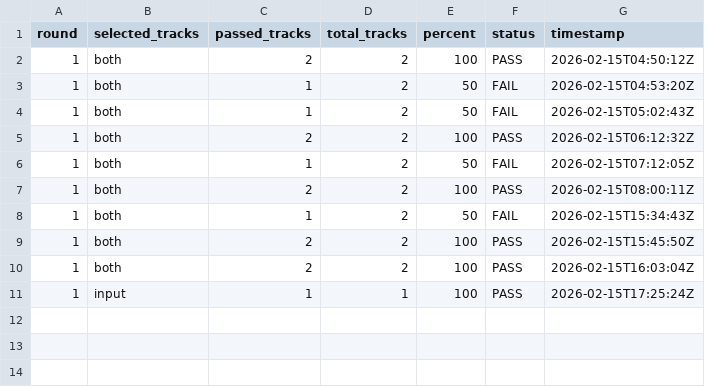
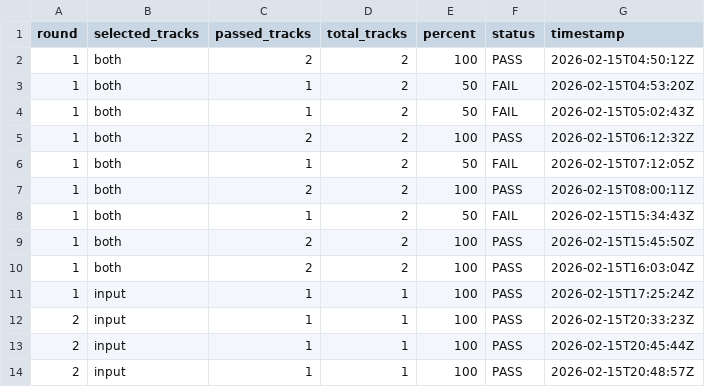
Before and after one commit to jklock/fallout1-rebirth, a TSV file: dev/state/history.tsv, drawn as a sheet; the diff names each change by its address in the sheet, - before the commit and + after, or states it on an @@ line.

Commit message:
input: harden iOS touch/pencil path and persist simulator proof
- fix iOS startup mapping fallback so touch-first streams are not dropped\n- stop disabling SDL pen hints; keep pencil left-click-only semantics\n- make touch autotest deterministic by injecting full sequence and draining translated mouse events before exit\n- archive simulator touch patchlog under dev/state/logs for durable evidence\n- update round-2 validation docs and state trackers to latest 100% input run\n- refresh release IPA staging under releases/prod/iOS

```diff
--- a/dev/state/history.tsv
+++ b/dev/state/history.tsv
+row 12: 2 | input | 1 | 1 | 100 | PASS | 2026-02-15T20:33:23Z
+row 13: 2 | input | 1 | 1 | 100 | PASS | 2026-02-15T20:45:44Z
+row 14: 2 | input | 1 | 1 | 100 | PASS | 2026-02-15T20:48:57Z
```
Also changed, not shown: dev/state/latest-summary.tsv, 8 other files.
